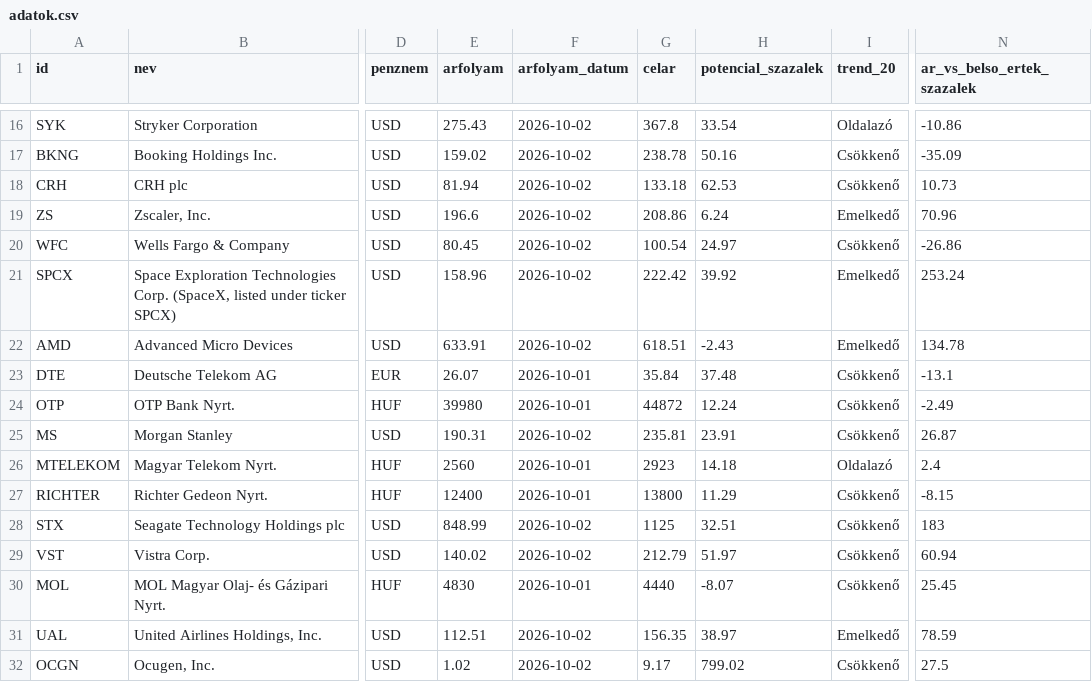
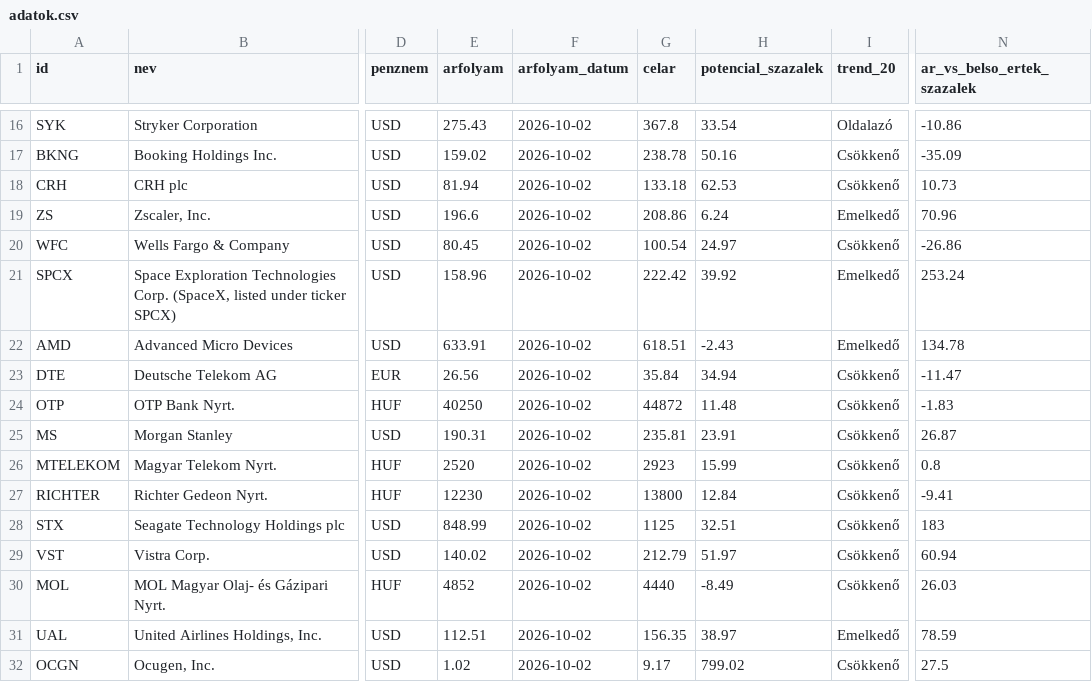
Before and after one commit to matekonnyu/moat-monitor, a CSV file: adatok.csv, drawn as a sheet; only a part is shown, gaps mark what is left out; the diff names each change by its address in the sheet, - before the commit and + after, or states it on an @@ line.

```diff
--- a/adatok.csv
+++ b/adatok.csv
-E23 (arfolyam): 26.07
+E23 (arfolyam): 26.56
-F23:F24 (arfolyam_datum): 2026-10-01
+F23:F24 (arfolyam_datum): 2026-10-02
-H23 (potencial_szazalek): 37.48
+H23 (potencial_szazalek): 34.94
-N23 (ar_vs_belso_ertek_szazalek): -13.1
+N23 (ar_vs_belso_ertek_szazalek): -11.47
-E24 (arfolyam): 39980
+E24 (arfolyam): 40250
-H24 (potencial_szazalek): 12.24
+H24 (potencial_szazalek): 11.48
-N24 (ar_vs_belso_ertek_szazalek): -2.49
+N24 (ar_vs_belso_ertek_szazalek): -1.83
-E26 (arfolyam): 2560
+E26 (arfolyam): 2520
-F26:F27 (arfolyam_datum): 2026-10-01
+F26:F27 (arfolyam_datum): 2026-10-02
-H26 (potencial_szazalek): 14.18
+H26 (potencial_szazalek): 15.99
-I26 (trend_20): Oldalazó
+I26 (trend_20): Csökkenő
-N26 (ar_vs_belso_ertek_szazalek): 2.4
+N26 (ar_vs_belso_ertek_szazalek): 0.8
-E27 (arfolyam): 12400
+E27 (arfolyam): 12230
-H27 (potencial_szazalek): 11.29
+H27 (potencial_szazalek): 12.84
-N27 (ar_vs_belso_ertek_szazalek): -8.15
+N27 (ar_vs_belso_ertek_szazalek): -9.41
-E30 (arfolyam): 4830
+E30 (arfolyam): 4852
-F30 (arfolyam_datum): 2026-10-01
+F30 (arfolyam_datum): 2026-10-02
-H30 (potencial_szazalek): -8.07
+H30 (potencial_szazalek): -8.49
-N30 (ar_vs_belso_ertek_szazalek): 25.45
+N30 (ar_vs_belso_ertek_szazalek): 26.03
```
Also changed, not shown: 6 other files.
